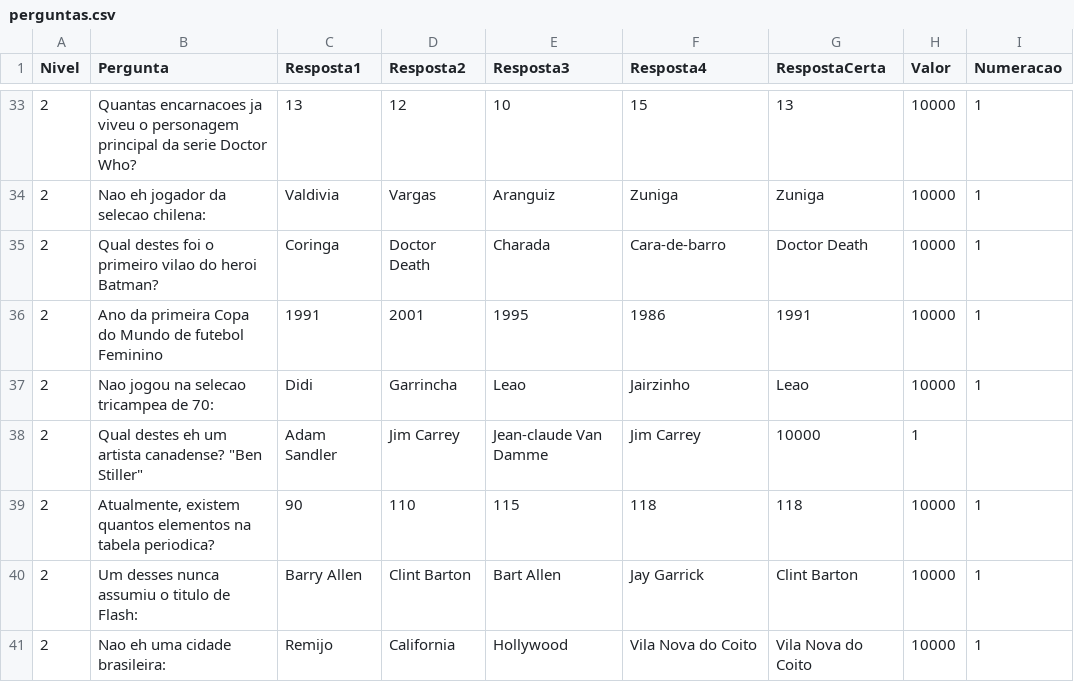
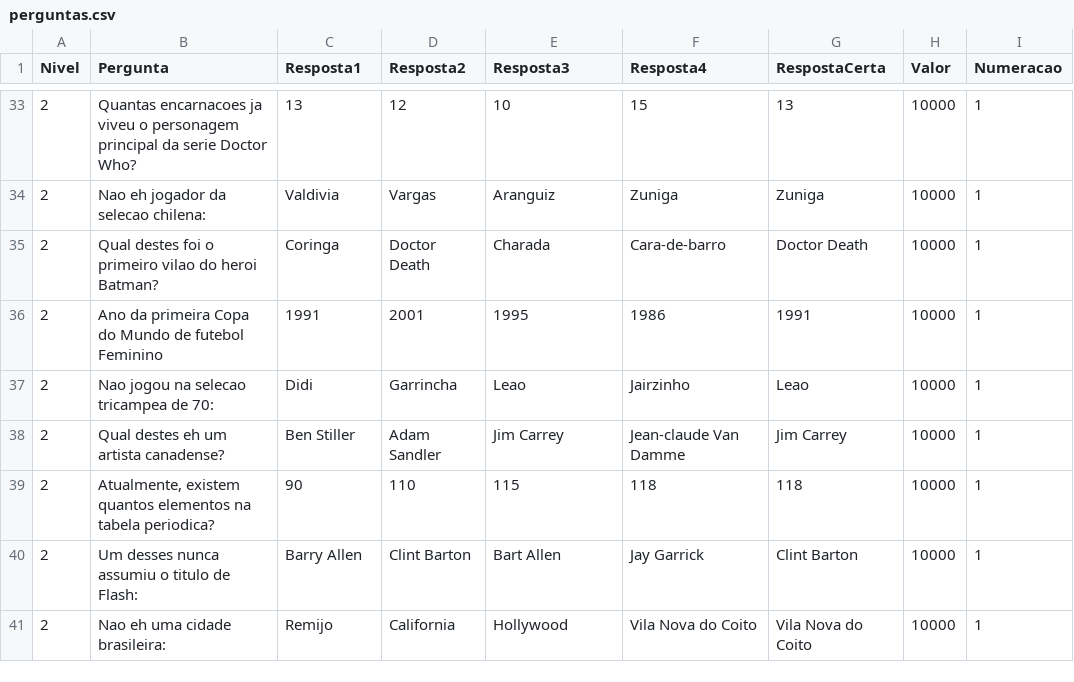
Before and after one commit to AndressAndrade/ufba-java-jogodomilhaosibugator, a CSV file: ShowdoMilhao/perguntas.csv, drawn as a sheet; only a part is shown, gaps mark what is left out.

Commit message:
Update perguntas.csv

```diff
--- a/ShowdoMilhao/perguntas.csv
+++ b/ShowdoMilhao/perguntas.csv
@@ -37,3 +37,3 @@ Nivel,Pergunta,Resposta1,Resposta2,Resposta3,Resposta4,RespostaCerta,Valor,Numer
 "2","Nao jogou na selecao tricampea de 70:","Didi","Garrincha","Leao","Jairzinho","Leao","10000","1"
-"2","Qual destes eh um artista canadense?" "Ben Stiller", "Adam Sandler", "Jim Carrey", "Jean-claude Van Damme", "Jim Carrey", "10000", "1"
+"2","Qual destes eh um artista canadense?", "Ben Stiller", "Adam Sandler", "Jim Carrey", "Jean-claude Van Damme", "Jim Carrey", "10000", "1"
 "2", "Atualmente, existem quantos elementos na tabela periodica?", "90", "110", "115", "118", "118", "10000", "1"
```
